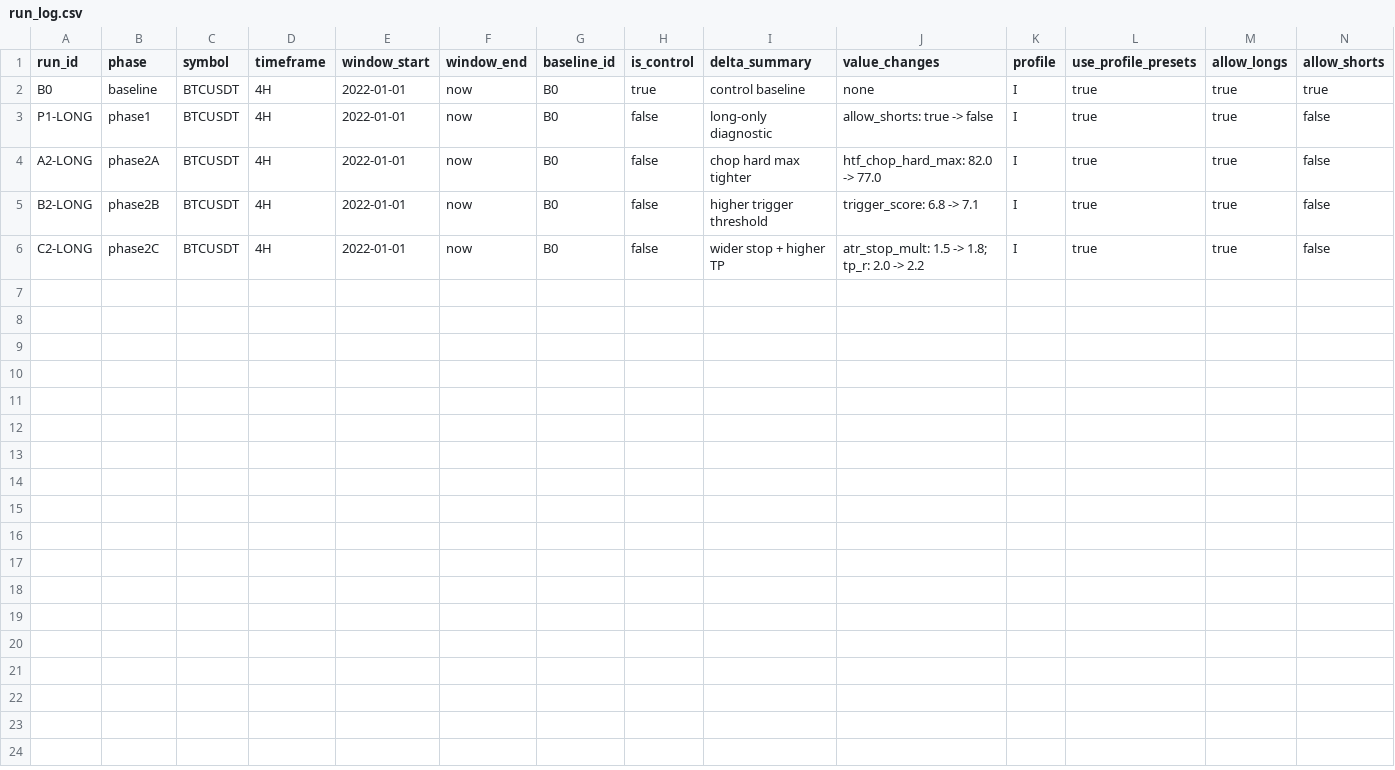
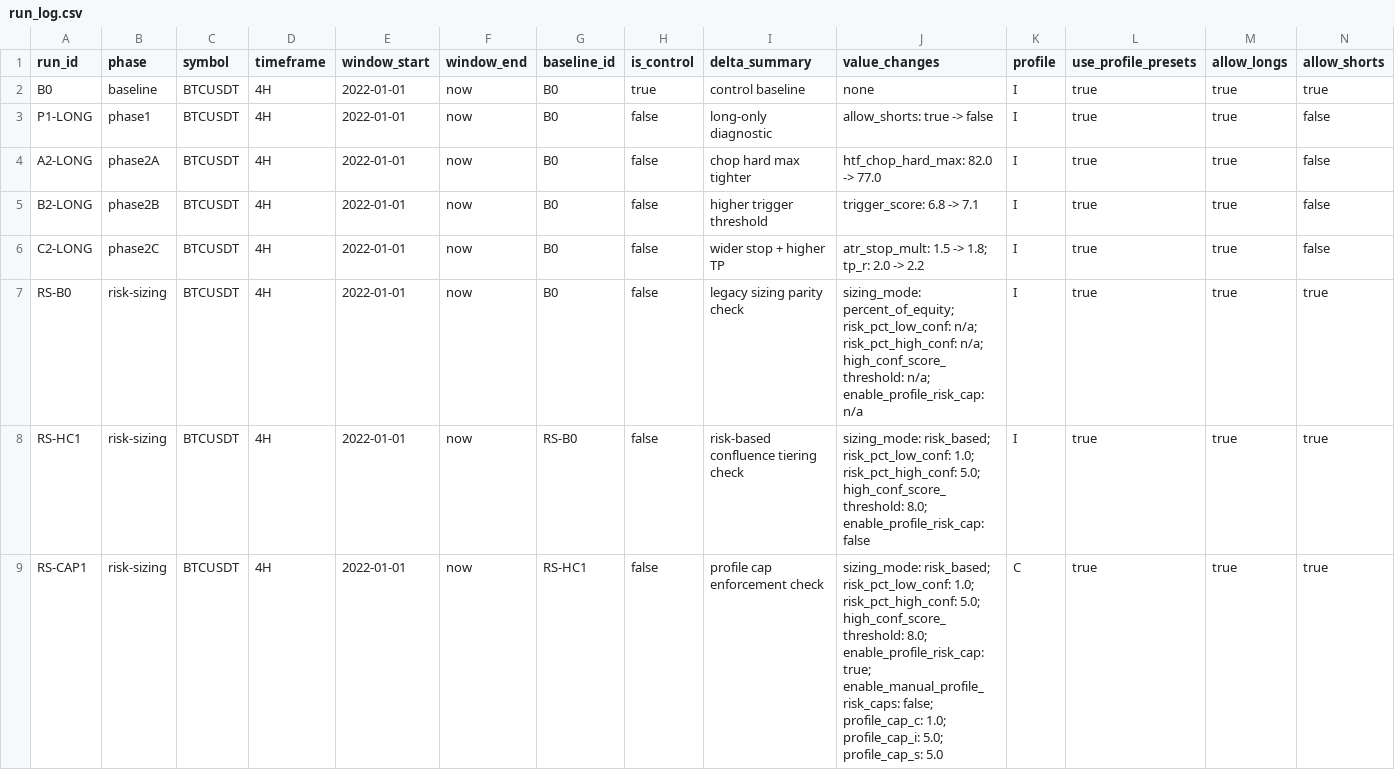
Before and after one commit to wit-oc/LiquidSniper, a CSV file: tradingview/results/run_log.csv, drawn as a sheet; only a part is shown; rows hold the shown columns only; the diff names each change by its address in the sheet, - before the commit and + after, or states it on an @@ line.

Commit message:
tv v1: add risk-based sizing with confluence tiers and profile caps

```diff
--- a/tradingview/results/run_log.csv
+++ b/tradingview/results/run_log.csv
+row 7: RS-B0 | risk-sizing | BTCUSDT | 4H | 2022-01-01 | now | B0 | false | legacy sizing parity check | sizing_mode: percent_of_equity; risk_pct_low_conf: n/a; risk_pct_high_conf: n/a; high_conf_score_threshold: n/a; enable_profile_risk_cap: n/a | I | true | true | true
+row 8: RS-HC1 | risk-sizing | BTCUSDT | 4H | 2022-01-01 | now | RS-B0 | false | risk-based confluence tiering check | sizing_mode: risk_based; risk_pct_low_conf: 1.0; risk_pct_high_conf: 5.0; high_conf_score_threshold: 8.0; enable_profile_risk_cap: false | I | true | true | true
+row 9: RS-CAP1 | risk-sizing | BTCUSDT | 4H | 2022-01-01 | now | RS-HC1 | false | profile cap enforcement check | sizing_mode: risk_based; risk_pct_low_conf: 1.0; risk_pct_high_conf: 5.0; high_conf_score_threshold: 8.0; enable_profile_risk_cap: true; enable_manual_profile_risk_caps: false; profile_cap_c: 1.0; profile_cap_i: 5.0; profile_cap_s: 5.0 | C | true | true | true
```
Also changed, not shown: 4 other files.
